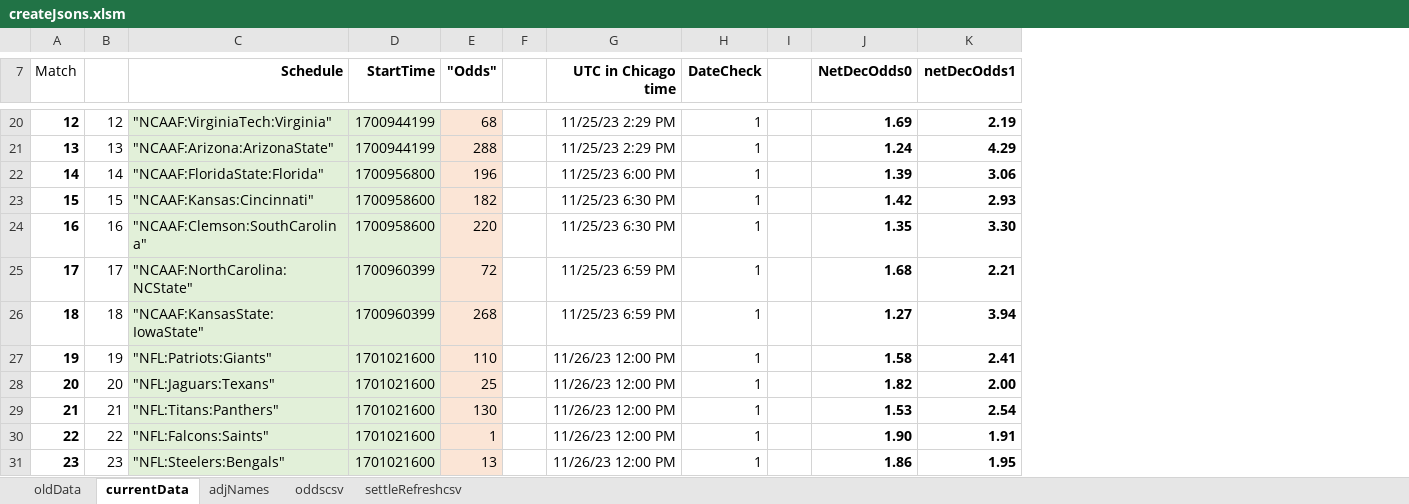
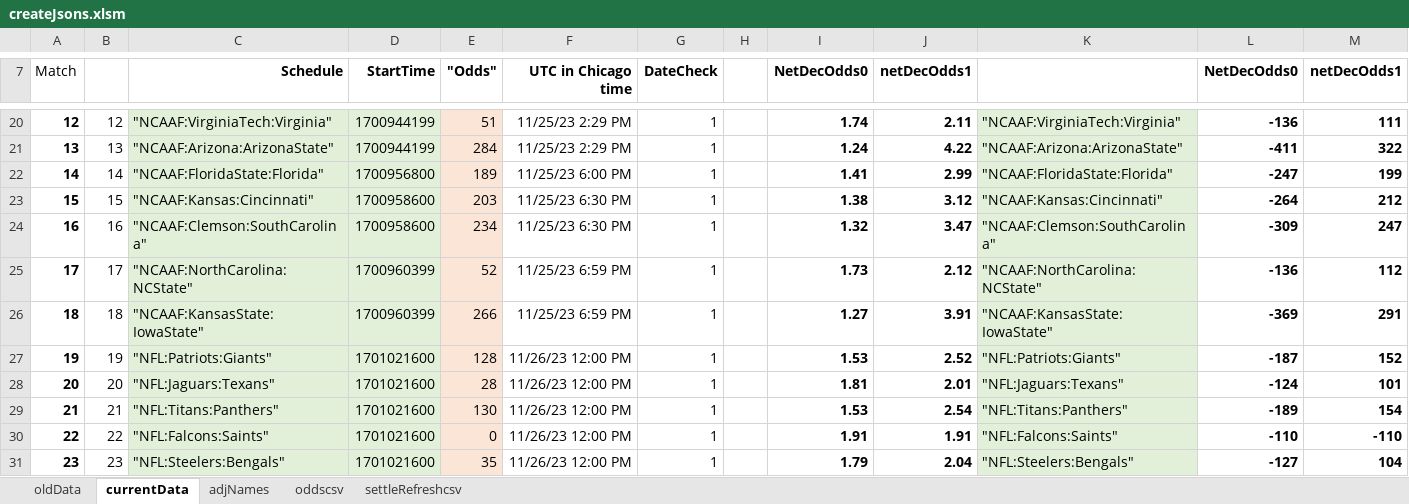
Before and after one commit to efalken/SportEth, an Excel workbook: docs/createJsons.xlsm, sheet currentData, drawn as a sheet; only a part is shown, gaps mark what is left out; values as stored, in another font and other column widths than the file's, no borders; charts and pictures and conditional formats not drawn; removed rows and columns are numbered as before the commit, all else as after; the diff covers the shown part only; the diff names each change by its address in the sheet, - before the commit and + after, or states it on an @@ line.

```diff
--- a/docs/createJsons.xlsm (sheet currentData)
+++ b/docs/createJsons.xlsm (sheet currentData)
-column F, empty
+column K, rows 20-31: "NCAAF:VirginiaTech:Virginia" | "NCAAF:Arizona:ArizonaState" | "NCAAF:FloridaState:Florida" | "NCAAF:Kansas:Cincinnati" | "NCAAF:Clemson:SouthCarolina" | "NCAAF:NorthCarolina:NCState" | "NCAAF:KansasState:IowaState" | "NFL:Patriots:Giants" | "NFL:Jaguars:Texans" | "NFL:Titans:Panthers" | "NFL:Falcons:Saints" | "NFL:Steelers:Bengals"
+column L (NetDecOdds0), rows 20-31: -136 | -411 | -247 | -264 | -309 | -136 | -369 | -187 | -124 | -189 | -110 | -127
+column M (netDecOdds1), rows 20-31: 111 | 322 | 199 | 212 | 247 | 112 | 291 | 152 | 101 | 154 | -110 | 104
-E20 ("Odds"): 68
+E20 ("Odds"): 51
-I20 (NetDecOdds0): 1.69
+I20 (NetDecOdds0): 1.74
-J20 (netDecOdds1): 2.19
+J20 (netDecOdds1): 2.11
-E21 ("Odds"): 288
+E21 ("Odds"): 284
-J21 (netDecOdds1): 4.29
+J21 (netDecOdds1): 4.22
-E22 ("Odds"): 196
+E22 ("Odds"): 189
-I22 (NetDecOdds0): 1.39
+I22 (NetDecOdds0): 1.41
-J22 (netDecOdds1): 3.06
+J22 (netDecOdds1): 2.99
-E23 ("Odds"): 182
+E23 ("Odds"): 203
-I23 (NetDecOdds0): 1.42
+I23 (NetDecOdds0): 1.38
-J23 (netDecOdds1): 2.93
+J23 (netDecOdds1): 3.12
-E24 ("Odds"): 220
+E24 ("Odds"): 234
-I24 (NetDecOdds0): 1.35
+I24 (NetDecOdds0): 1.32
-J24 (netDecOdds1): 3.30
+J24 (netDecOdds1): 3.47
-E25 ("Odds"): 72
+E25 ("Odds"): 52
-I25 (NetDecOdds0): 1.68
+I25 (NetDecOdds0): 1.73
-J25 (netDecOdds1): 2.21
+J25 (netDecOdds1): 2.12
-E26 ("Odds"): 268
+E26 ("Odds"): 266
-J26 (netDecOdds1): 3.94
+J26 (netDecOdds1): 3.91
-E27 ("Odds"): 110
+E27 ("Odds"): 128
-I27 (NetDecOdds0): 1.58
+I27 (NetDecOdds0): 1.53
-J27 (netDecOdds1): 2.41
+J27 (netDecOdds1): 2.52
-E28 ("Odds"): 25
+E28 ("Odds"): 28
-I28 (NetDecOdds0): 1.82
+I28 (NetDecOdds0): 1.81
-J28 (netDecOdds1): 2.00
+J28 (netDecOdds1): 2.01
-E30 ("Odds"): 1
+E30 ("Odds"): 0
-I30 (NetDecOdds0): 1.90
+I30 (NetDecOdds0): 1.91
-E31 ("Odds"): 13
+E31 ("Odds"): 35
-I31 (NetDecOdds0): 1.86
+I31 (NetDecOdds0): 1.79
-J31 (netDecOdds1): 1.95
+J31 (netDecOdds1): 2.04
```
Also changed, not shown: 52 edited cells elsewhere in this sheet, sheet adjNames, sheet oddscsv, charts or pictures, docs/outcomeworksheet.xlsx, 11 other files.
